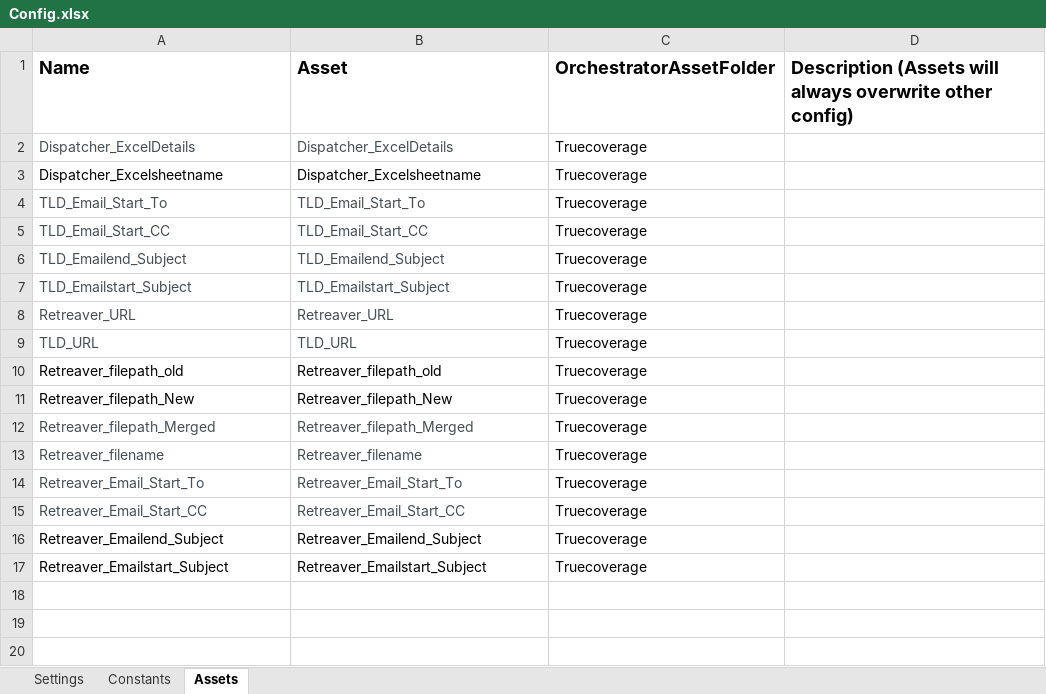
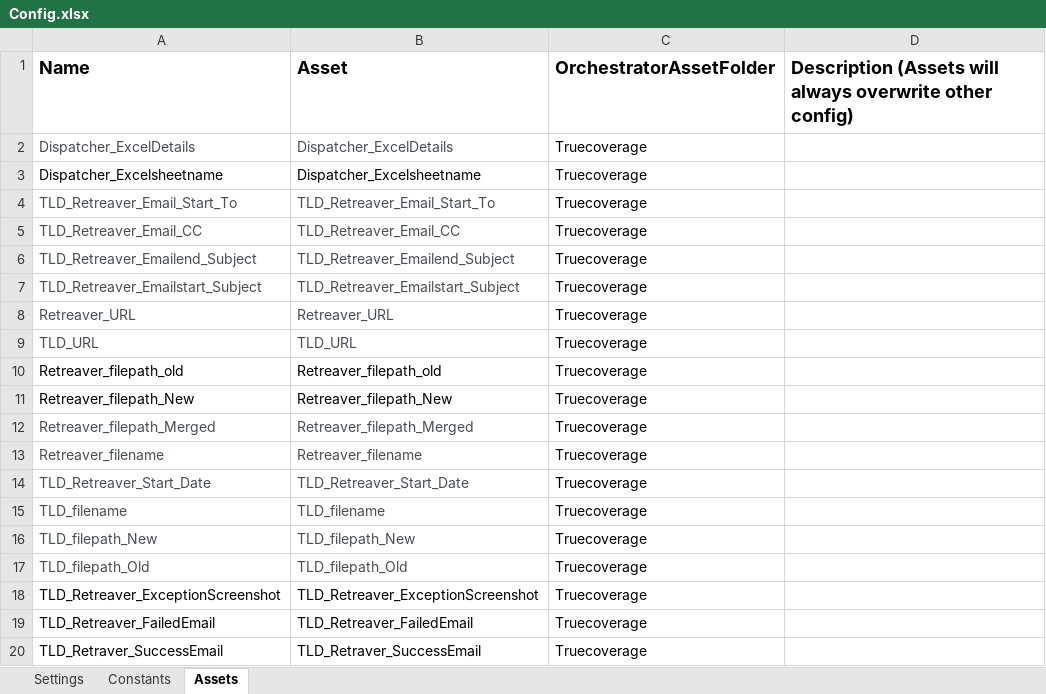
Before and after one commit to dhanamithragilda/TLD_RETREAVER, an Excel workbook: Data/Config.xlsx, sheet Assets, drawn as a sheet; values as stored, in another font and other column widths than the file's, no borders; removed rows and columns are numbered as before the commit, all else as after; the diff names each change by its address in the sheet, - before the commit and + after, or states it on an @@ line.

```diff
--- a/Data/Config.xlsx (sheet Assets)
+++ b/Data/Config.xlsx (sheet Assets)
-A4 (Name): TLD_Email_Start_To
+A4 (Name): TLD_Retreaver_Email_Start_To
-B4 (Asset): TLD_Email_Start_To
+B4 (Asset): TLD_Retreaver_Email_Start_To
-A5 (Name): TLD_Email_Start_CC
+A5 (Name): TLD_Retreaver_Email_CC
-B5 (Asset): TLD_Email_Start_CC
+B5 (Asset): TLD_Retreaver_Email_CC
-A6 (Name): TLD_Emailend_Subject
+A6 (Name): TLD_Retreaver_Emailend_Subject
-B6 (Asset): TLD_Emailend_Subject
+B6 (Asset): TLD_Retreaver_Emailend_Subject
-A7 (Name): TLD_Emailstart_Subject
+A7 (Name): TLD_Retreaver_Emailstart_Subject
-B7 (Asset): TLD_Emailstart_Subject
+B7 (Asset): TLD_Retreaver_Emailstart_Subject
-A14 (Name): Retreaver_Email_Start_To
+A14 (Name): TLD_Retreaver_Start_Date
-B14 (Asset): Retreaver_Email_Start_To
+B14 (Asset): TLD_Retreaver_Start_Date
-row 15: Retreaver_Email_Start_CC | Retreaver_Email_Start_CC | Truecoverage
+row 15: TLD_filename | TLD_filename | Truecoverage
+row 16: TLD_filepath_New | TLD_filepath_New | Truecoverage
+row 17: TLD_filepath_Old | TLD_filepath_Old | Truecoverage
+row 18: TLD_Retreaver_ExceptionScreenshot | TLD_Retreaver_ExceptionScreenshot | Truecoverage
-A19 (Name): Retreaver_Emailend_Subject
+A19 (Name): TLD_Retreaver_FailedEmail
-B19 (Asset): Retreaver_Emailend_Subject
+B19 (Asset): TLD_Retreaver_FailedEmail
-A20 (Name): Retreaver_Emailstart_Subject
+A20 (Name): TLD_Retraver_SuccessEmail
-B20 (Asset): Retreaver_Emailstart_Subject
+B20 (Asset): TLD_Retraver_SuccessEmail
```
Also changed, not shown: sheet Settings, sheet Constants, 15 other files.
